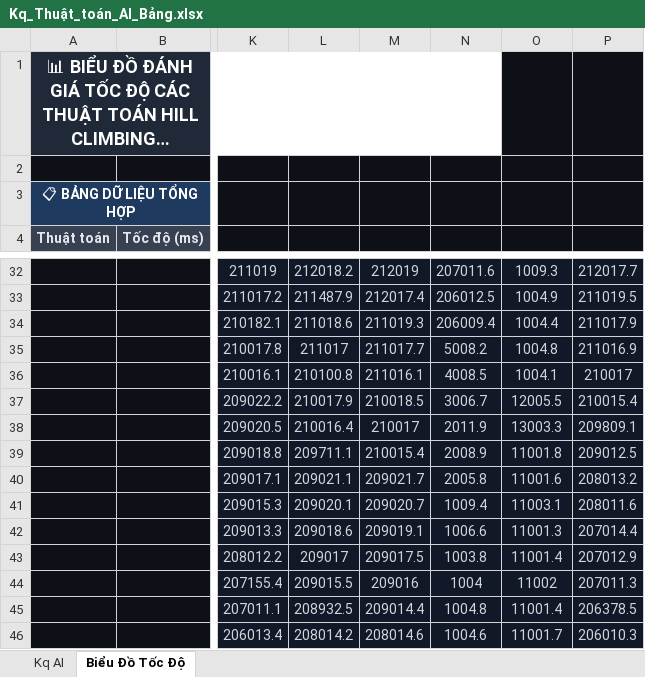
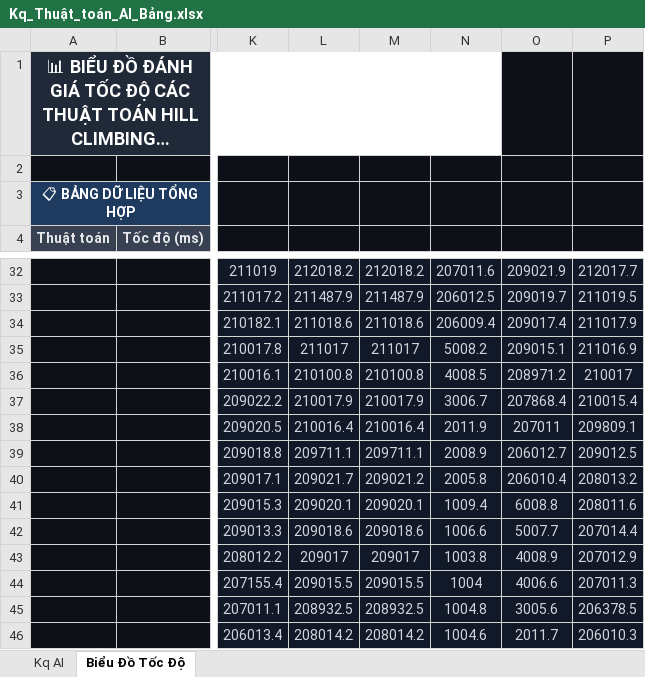
Before and after one commit to mtzwyu/sokobanAI, an Excel workbook: Kq_Thuật_toán_AI_Bảng.xlsx, sheet Biểu Đồ Tốc Độ, drawn as a sheet; only a part is shown, gaps mark what is left out; long unchanged cells end in …; values as stored, in another font and other column widths than the file's, no borders; charts and pictures not drawn; the diff covers the shown part only; the diff names each change by its address in the sheet, - before the commit and + after, or states it on an @@ line.

```diff
--- a/Kq_Thuật_toán_AI_Bảng.xlsx (sheet Biểu Đồ Tốc Độ)
+++ b/Kq_Thuật_toán_AI_Bảng.xlsx (sheet Biểu Đồ Tốc Độ)
-M32: 212019
+M32: 212018.2
-O32: 1009.3
+O32: 209021.9
-M33: 212017.4
+M33: 211487.9
-O33: 1004.9
+O33: 209019.7
-M34: 211019.3
+M34: 211018.6
-O34: 1004.4
+O34: 209017.4
-M35: 211017.7
+M35: 211017
-O35: 1004.8
+O35: 209015.1
-M36: 211016.1
+M36: 210100.8
-O36: 1004.1
+O36: 208971.2
-M37: 210018.5
+M37: 210017.9
-O37: 12005.5
+O37: 207868.4
-M38: 210017
+M38: 210016.4
-O38: 13003.3
+O38: 207011
-M39: 210015.4
+M39: 209711.1
-O39: 11001.8
+O39: 206012.7
-L40: 209021.1
+L40: 209021.7
-M40: 209021.7
+M40: 209021.2
-O40: 11001.6
+O40: 206010.4
-M41: 209020.7
+M41: 209020.1
-O41: 11003.1
+O41: 6008.8
-M42: 209019.1
+M42: 209018.6
-O42: 11001.3
+O42: 5007.7
-M43: 209017.5
+M43: 209017
-O43: 11001.4
+O43: 4008.9
-M44: 209016
+M44: 209015.5
-O44: 11002
+O44: 4006.6
-M45: 209014.4
+M45: 208932.5
-O45: 11001.4
+O45: 3005.6
-M46: 208014.6
+M46: 208014.2
-O46: 11001.7
+O46: 2011.7
```
Also changed, not shown: 1 added row, 1 removed row and 74 edited cells elsewhere in this sheet, sheet Kq AI, 11 other files.
